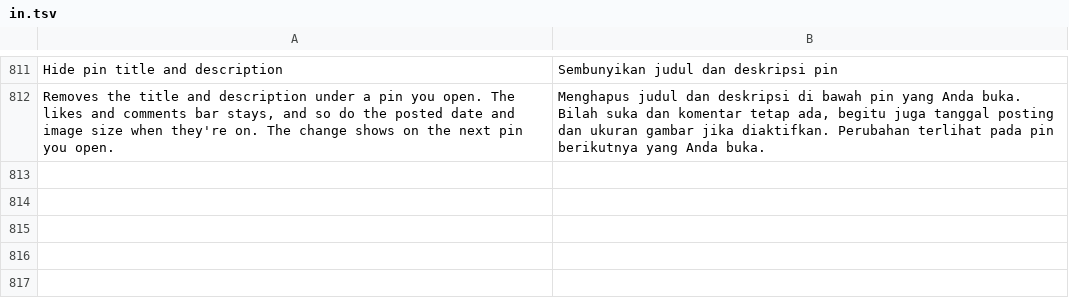
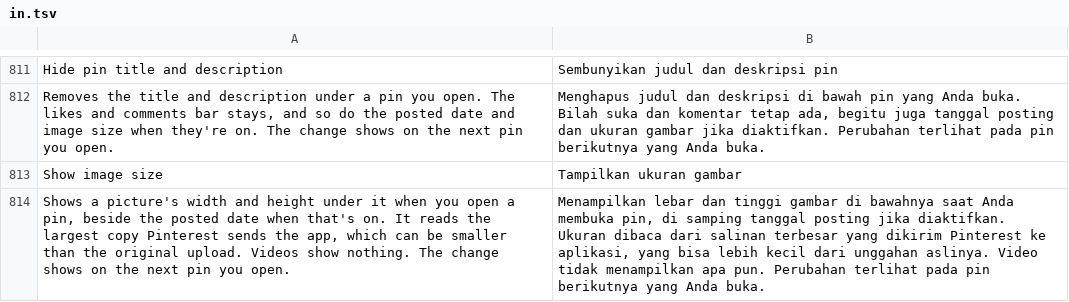
Before and after one commit to SysAdminDoc/HushPinterest, a TSV file: extensions/shared/library/src/main/l10n/in.tsv, drawn as a sheet; only a part is shown, gaps mark what is left out; the diff names each change by its address in the sheet, - before the commit and + after, or states it on an @@ line.

```diff
--- a/extensions/shared/library/src/main/l10n/in.tsv
+++ b/extensions/shared/library/src/main/l10n/in.tsv
+row 813: Show image size | Tampilkan ukuran gambar
+row 814: Shows a picture's width and height under it when you open a pin, beside the posted date when that's on. It reads the largest copy Pinterest sends the app, which can be smaller than the original upload. Videos show nothing. The change shows on the next pin you open. | Menampilkan lebar dan tinggi gambar di bawahnya saat Anda membuka pin, di samping tanggal posting jika diaktifkan. Ukuran dibaca dari salinan terbesar yang dikirim Pinterest ke aplikasi, yang bisa lebih kecil dari unggahan aslinya. Video tidak menampilkan apa pun. Perubahan terlihat pada pin berikutnya yang Anda buka.
```
Also changed, not shown: extensions/shared/library/src/main/l10n/de.tsv, extensions/shared/library/src/main/l10n/es.tsv, 21 other files.
